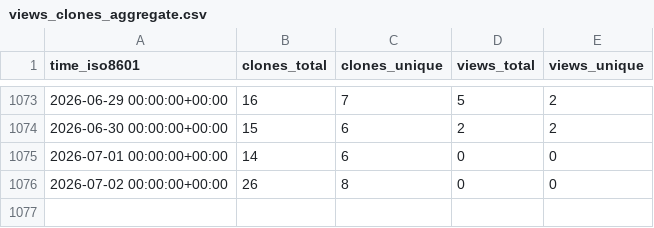
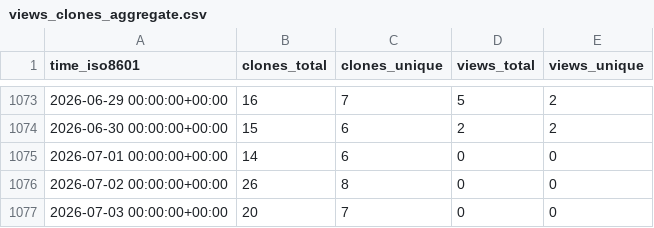
Before and after one commit to vandan-revanur/pychemovality, a CSV file: vandan-revanur/pychemovality/ghrs-data/views_clones_aggregate.csv, drawn as a sheet; only a part is shown, gaps mark what is left out; the diff names each change by its address in the sheet, - before the commit and + after, or states it on an @@ line.

```diff
--- a/vandan-revanur/pychemovality/ghrs-data/views_clones_aggregate.csv
+++ b/vandan-revanur/pychemovality/ghrs-data/views_clones_aggregate.csv
+row 1077: 2026-07-03 00:00:00+00:00 | 20 | 7 | 0 | 0
```
Also changed, not shown: 1 other file.
